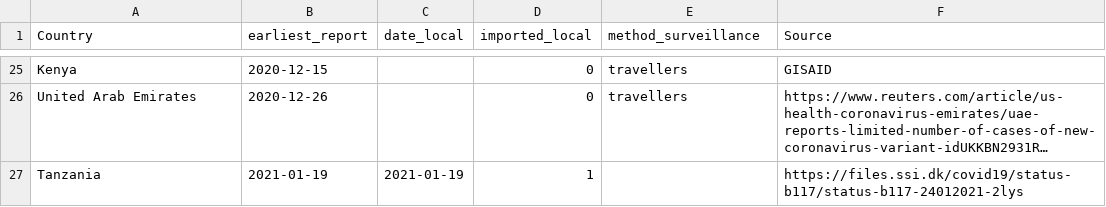
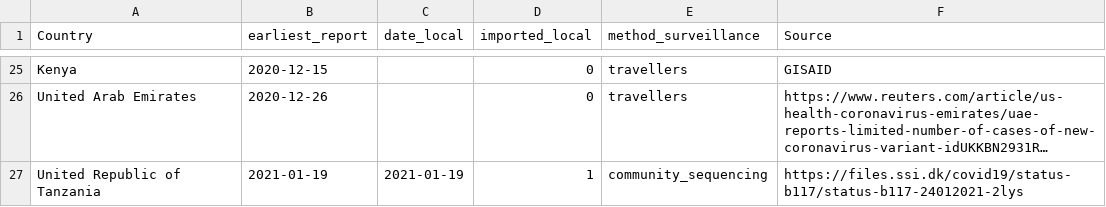
Before and after one commit to fvalka/grinch, a CSV file: grinch/data/local_imported_b1351.csv, drawn as a sheet; only a part is shown, gaps mark what is left out; long unchanged cells end in …; the diff names each change by its address in the sheet, - before the commit and + after, or states it on an @@ line.

```diff
--- a/grinch/data/local_imported_b1351.csv
+++ b/grinch/data/local_imported_b1351.csv
-A27 (Country): Tanzania
+A27 (Country): United Republic of Tanzania
-E27 (method_surveillance): (empty)
+E27 (method_surveillance): community_sequencing
```
Also changed, not shown: grinch/data/local_imported_p1.csv.
